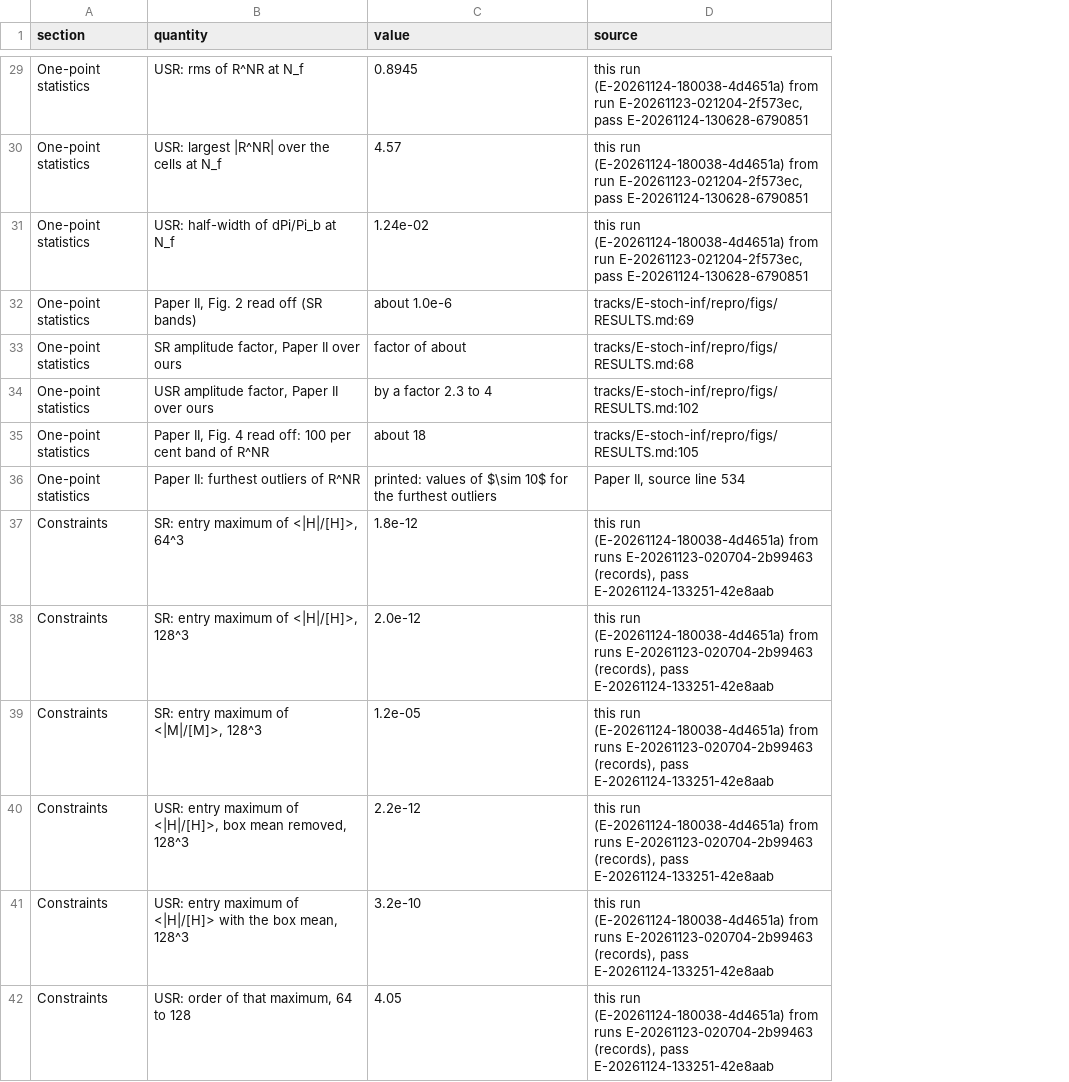
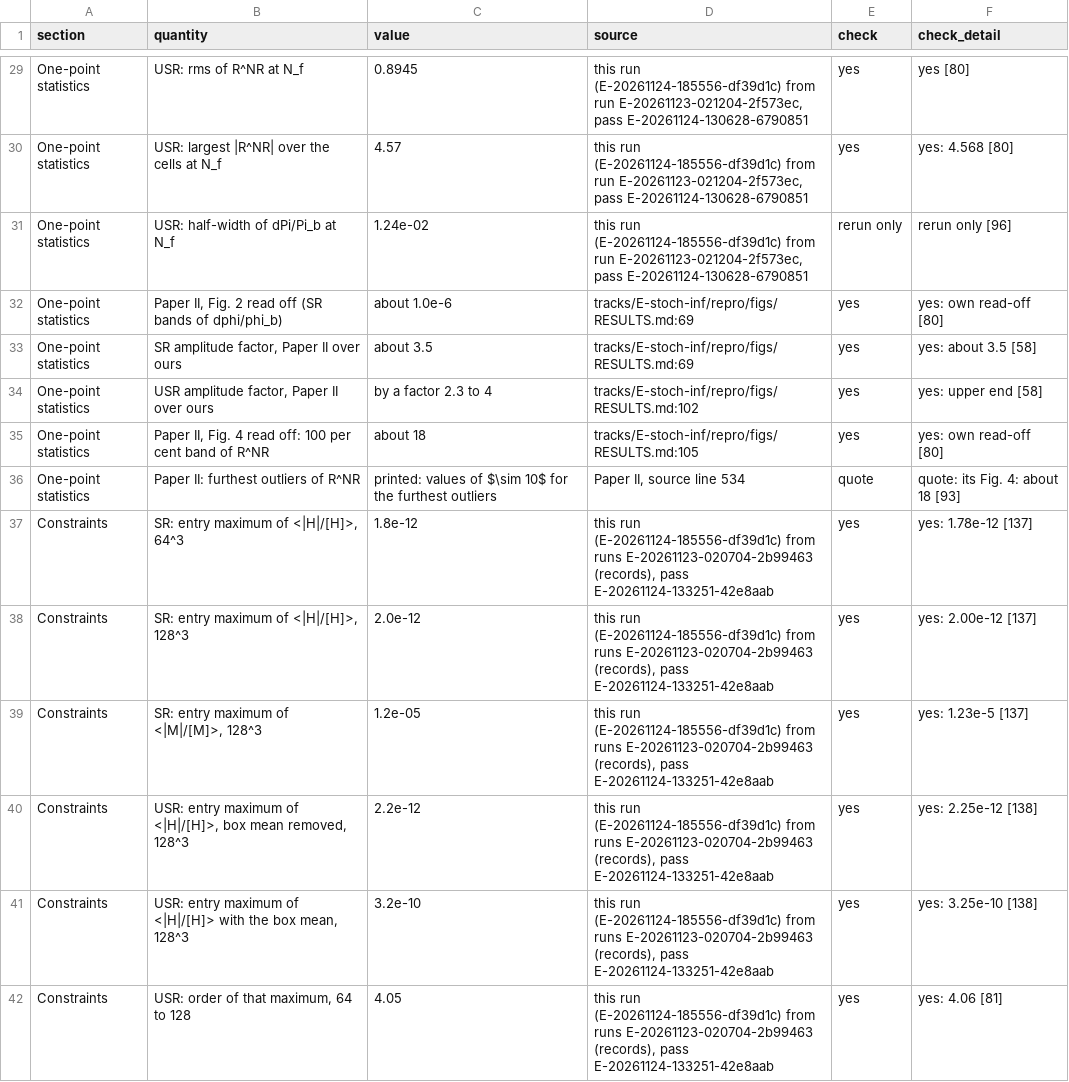
Before and after one commit to FoAKTEE/nrpic, a CSV file: tracks/E-stoch-inf/repro/note/manuscript/tables/ledger.csv, drawn as a sheet; only a part is shown, gaps mark what is left out; the diff covers the shown part only; the diff names each change by its address in the sheet, - before the commit and + after, or states it on an @@ line.

```diff
--- a/tracks/E-stoch-inf/repro/note/manuscript/tables/ledger.csv
+++ b/tracks/E-stoch-inf/repro/note/manuscript/tables/ledger.csv
+column E (check), rows 29-42: yes | yes | rerun only | yes | yes | yes | yes | quote | yes | yes | yes | yes | yes | yes
+column F (check_detail), rows 29-42: yes [80] | yes: 4.568 [80] | rerun only [96] | yes: own read-off [80] | yes: about 3.5 [58] | yes: upper end [58] | yes: own read-off [80] | quote: its Fig. 4: about 18 [93] | yes: 1.78e-12 [137] | yes: 2.00e-12 [137] | yes: 1.23e-5 [137] | yes: 2.25e-12 [138] | yes: 3.25e-10 [138] | yes: 4.06 [81]
-D29:D31 (source): this run (E-20261124-180038-4d4651a) from run…
+D29:D31 (source): this run (E-20261124-185556-df39d1c) from run…
-B32 (quantity): Paper II, Fig. 2 read off (SR bands)
+B32 (quantity): Paper II, Fig. 2 read off (SR bands of dphi/phi_b)
-C33 (value): factor of about
+C33 (value): about 3.5
-D33 (source): tracks/E-stoch-inf/repro/figs/RESULTS.md:68
+D33 (source): tracks/E-stoch-inf/repro/figs/RESULTS.md:69
-D37:D42 (source): this run (E-20261124-180038-4d4651a) from runs…
+D37:D42 (source): this run (E-20261124-185556-df39d1c) from runs…
```
Also changed, not shown: 4 added rows and 73 edited cells elsewhere in this file, 5 other files.
